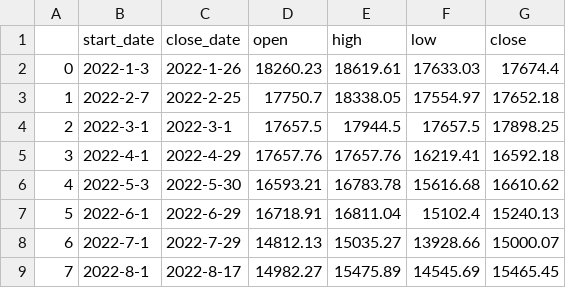
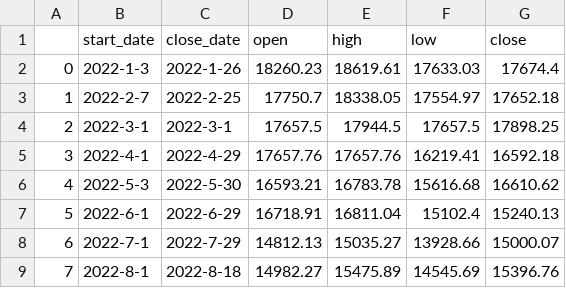
Before and after one commit to Lisa06010416/FinancialIndicators, a CSV file: TAIEX_data/month/2022.csv, drawn as a sheet.

```diff
--- a/TAIEX_data/month/2022.csv
+++ b/TAIEX_data/month/2022.csv
@@ -8,2 +8,2 @@
 6,2022-7-1,2022-7-29,14812.13,15035.27,13928.66,15000.07
-7,2022-8-1,2022-8-17,14982.27,15475.89,14545.69,15465.45
+7,2022-8-1,2022-8-18,14982.27,15475.89,14545.69,15396.76
```
Also changed, not shown: TAIEX_data/day/2022_08.csv, TAIEX_data/week/2022.csv.
